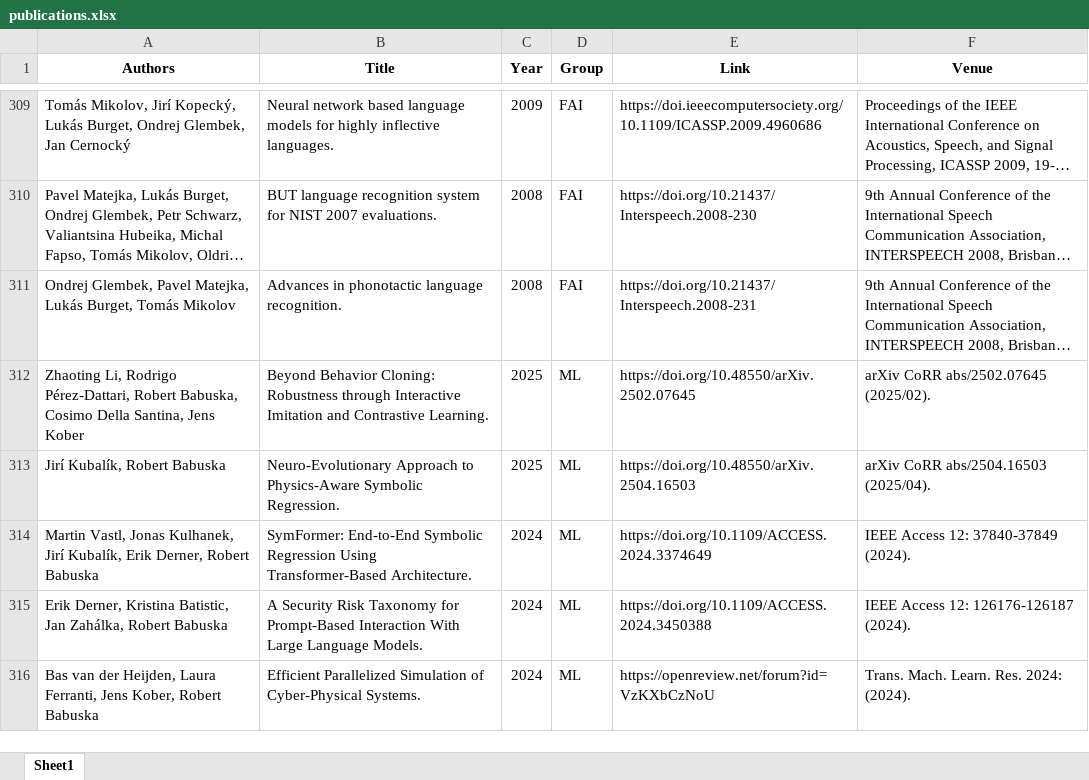
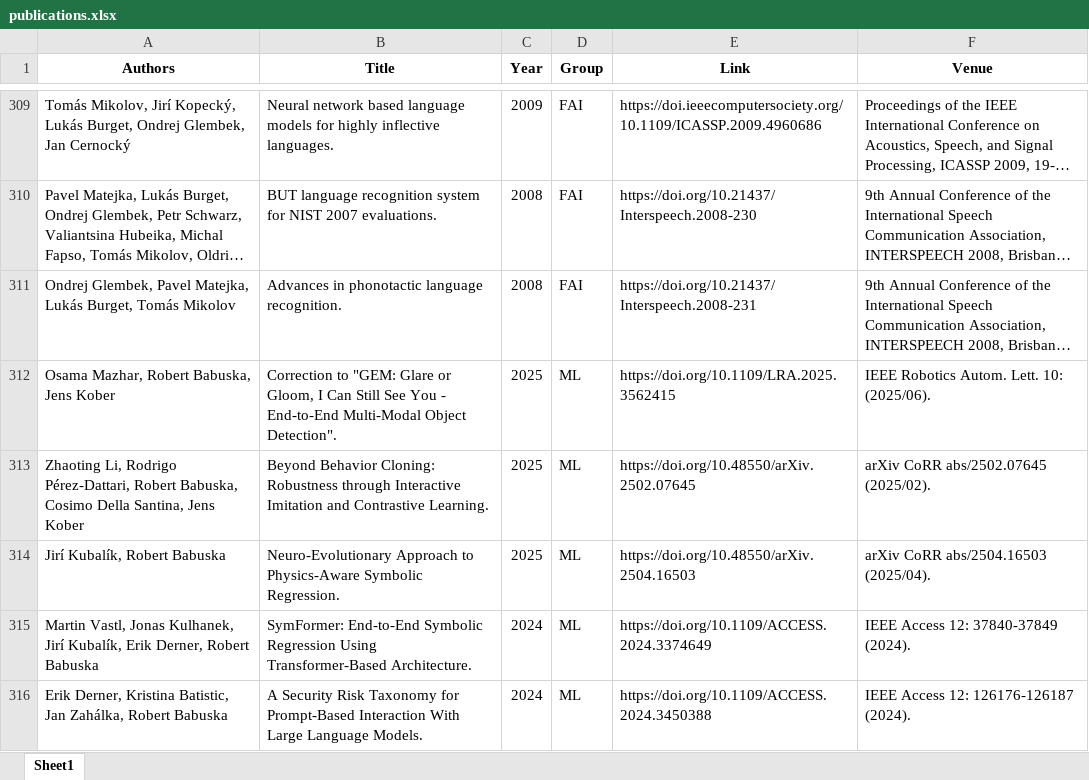
Before and after one commit to ai4reason/ai4reason.github.io, an Excel workbook: docs/download/publications.xlsx, sheet Sheet1, drawn as a sheet; only a part is shown, gaps mark what is left out; the shorter side is filled out with more unchanged rows; long unchanged cells end in …; values as stored, in another font and other column widths than the file's, no borders; the diff names each change by its address in the sheet, - before the commit and + after, or states it on an @@ line.

```diff
--- a/docs/download/publications.xlsx (sheet Sheet1)
+++ b/docs/download/publications.xlsx (sheet Sheet1)
+row 312: Osama Mazhar, Robert Babuska, Jens Kober | Correction to "GEM: Glare or Gloom, I Can Still See You - End-to-End Multi-Modal Object Detection". | 2025 | ML | https://doi.org/10.1109/LRA.2025.3562415 | IEEE Robotics Autom. Lett. 10: (2025/06).
```
Also changed, not shown: 2 other files.
